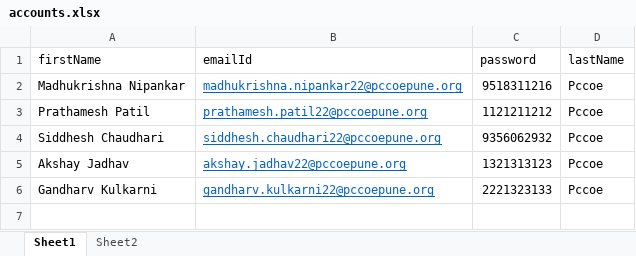
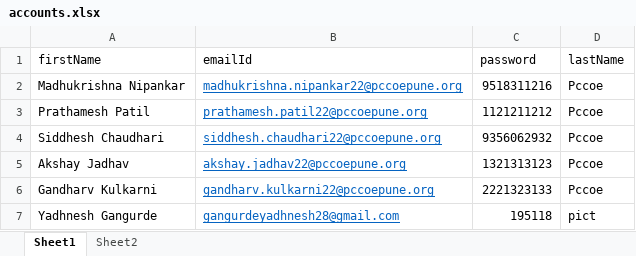
Before and after one commit to Yadhnesh1234/tressure-hunt-backend, an Excel workbook: Data/AccountData/accounts.xlsx, sheet Sheet1, drawn as a sheet; values as stored, in another font and other column widths than the file's, no borders; the diff names each change by its address in the sheet, - before the commit and + after, or states it on an @@ line.

```diff
--- a/Data/AccountData/accounts.xlsx (sheet Sheet1)
+++ b/Data/AccountData/accounts.xlsx (sheet Sheet1)
+row 7: Yadhnesh Gangurde | gangurdeyadhnesh28@gmail.com | 195118 | pict
```
Also changed, not shown: 5 other files.
